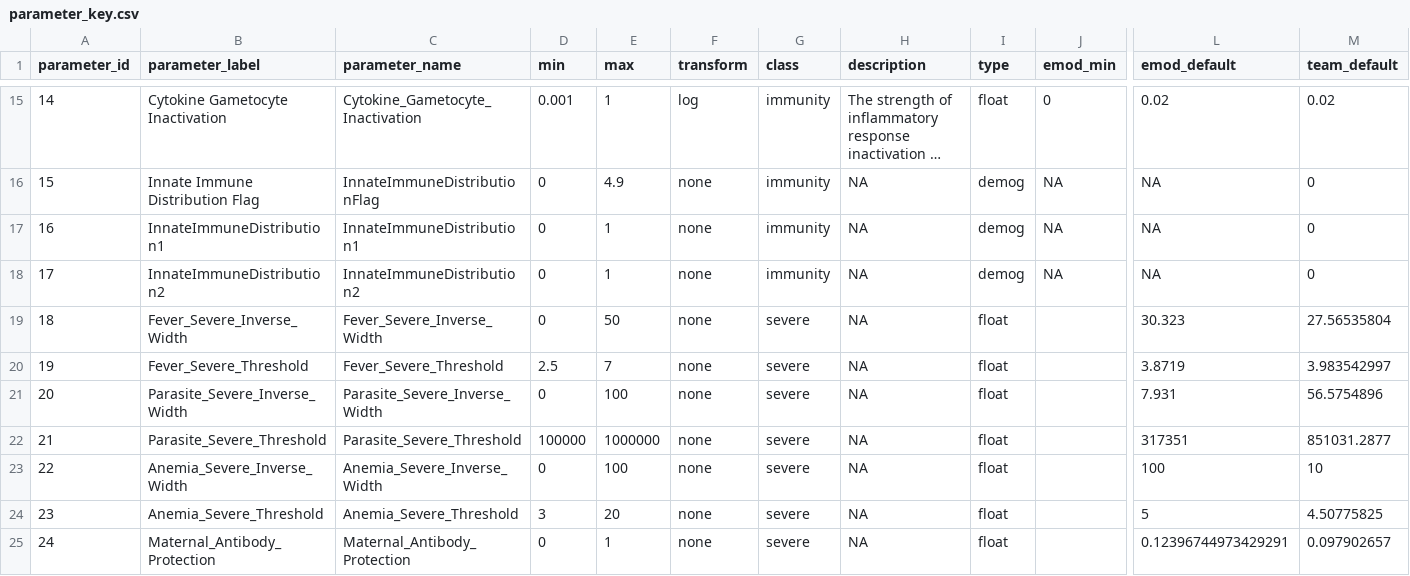
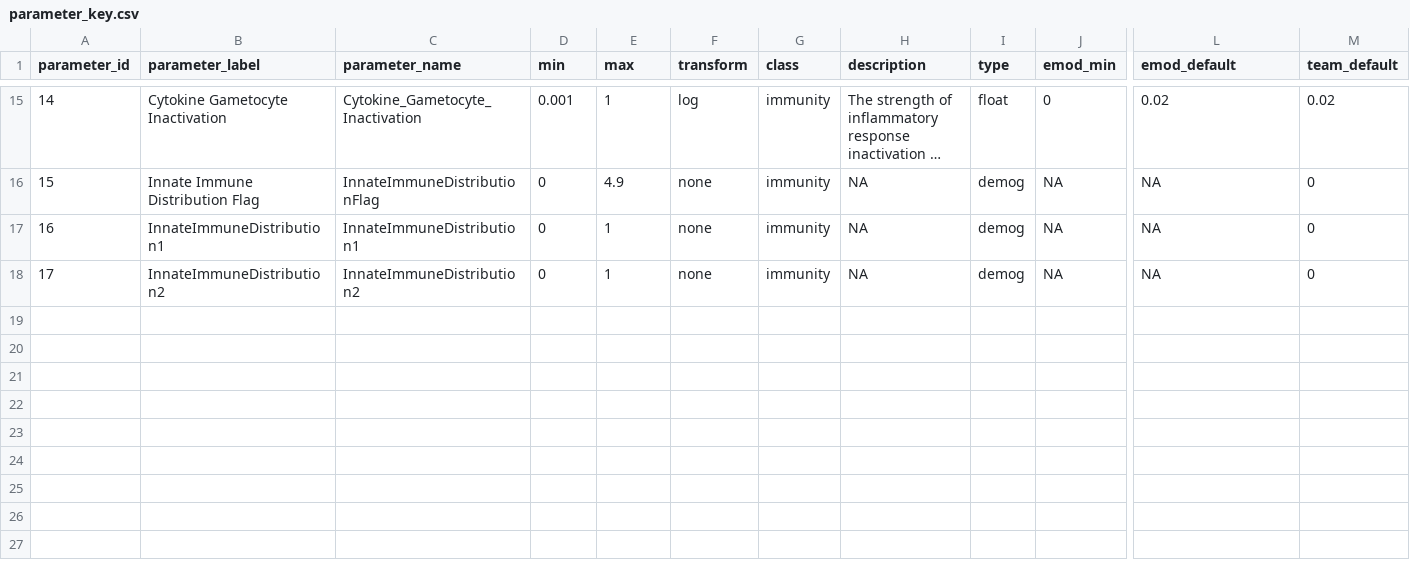
Before and after one commit to tobias-holden/within-host-calibration, a CSV file: simulations/parameter_key.csv, drawn as a sheet; only a part is shown, gaps mark what is left out; long unchanged cells end in …; rows hold the shown columns only; the diff names each change by its address in the sheet, - before the commit and + after, or states it on an @@ line.

Commit message:
removed severe disease, run on p32622

```diff
--- a/simulations/parameter_key.csv
+++ b/simulations/parameter_key.csv
-row 19: 18 | Fever_Severe_Inverse_Width | Fever_Severe_Inverse_Width | 0 | 50 | none | severe | NA | float |  | 30.323 | 27.56535804
-row 20: 19 | Fever_Severe_Threshold | Fever_Severe_Threshold | 2.5 | 7 | none | severe | NA | float |  | 3.8719 | 3.983542997
-row 21: 20 | Parasite_Severe_Inverse_Width | Parasite_Severe_Inverse_Width | 0 | 100 | none | severe | NA | float |  | 7.931 | 56.5754896
-row 22: 21 | Parasite_Severe_Threshold | Parasite_Severe_Threshold | 100000 | 1000000 | none | severe | NA | float |  | 317351 | 851031.2877
-row 23: 22 | Anemia_Severe_Inverse_Width | Anemia_Severe_Inverse_Width | 0 | 100 | none | severe | NA | float |  | 100 | 10
-row 24: 23 | Anemia_Severe_Threshold | Anemia_Severe_Threshold | 3 | 20 | none | severe | NA | float |  | 5 | 4.50775825
-row 25: 24 | Maternal_Antibody_Protection | Maternal_Antibody_Protection | 0 | 1 | none | severe | NA | float |  | 0.12396744973429291 | 0.097902657
```
Also changed, not shown: simulation_inputs/simulation_coordinator.csv, 4 other files.
